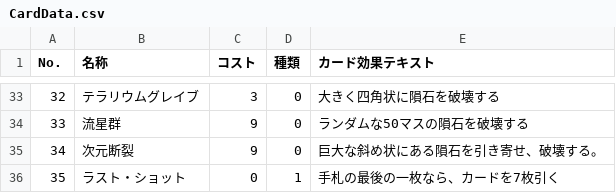
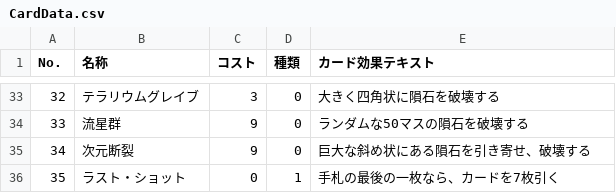
Before and after one commit to maekawashota0606/NotGoodNight, a CSV file: Assets/resources/csv/CardData.csv, drawn as a sheet; only a part is shown, gaps mark what is left out.

```diff
--- a/Assets/resources/csv/CardData.csv
+++ b/Assets/resources/csv/CardData.csv
@@ -34,3 +34,3 @@
 33,流星群,9,0,ランダムな50マスの隕石を破壊する
-34,次元断裂,9,0,巨大な斜め状にある隕石を引き寄せ、破壊する。
+34,次元断裂,9,0,巨大な斜め状にある隕石を引き寄せ、破壊する
 35,ラスト・ショット,0,1,手札の最後の一枚なら、カードを7枚引く
```
Also changed, not shown: 6 other files.
